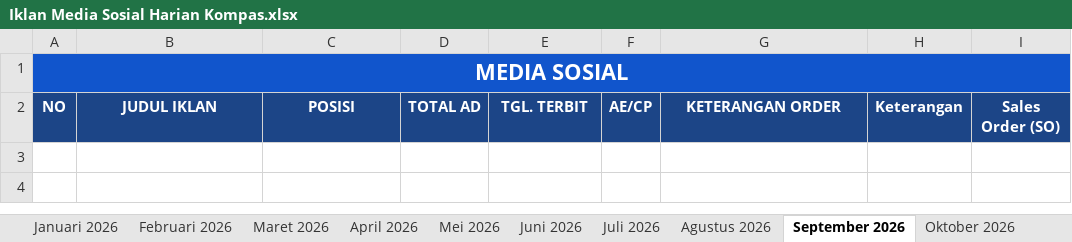
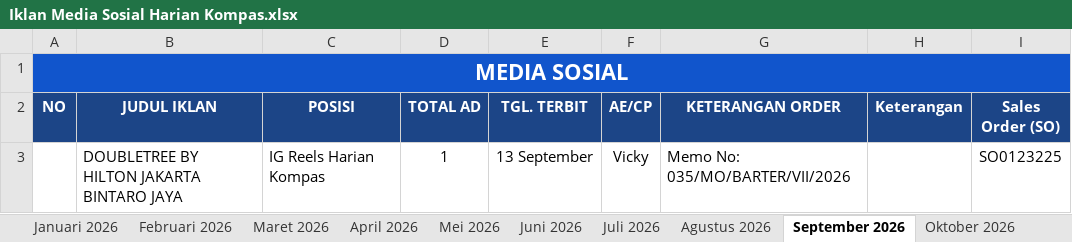
Before and after one commit to tejun219/iklanmedsos.kompas, an Excel workbook: Iklan Media Sosial Harian Kompas.xlsx, sheet September 2026, drawn as a sheet; values as stored, in another font and other column widths than the file's, no borders; charts and pictures not drawn; the diff names each change by its address in the sheet, - before the commit and + after, or states it on an @@ line.

```diff
--- a/Iklan Media Sosial Harian Kompas.xlsx (sheet September 2026)
+++ b/Iklan Media Sosial Harian Kompas.xlsx (sheet September 2026)
+row 3:  | DOUBLETREE BY HILTON JAKARTA BINTARO JAYA | IG Reels Harian Kompas | 1 | 13 September | Vicky | Memo No: 035/MO/BARTER/VII/2026 |  | SO0123225
```
Also changed, not shown: sheet Agustus 2026, 1 other file.
